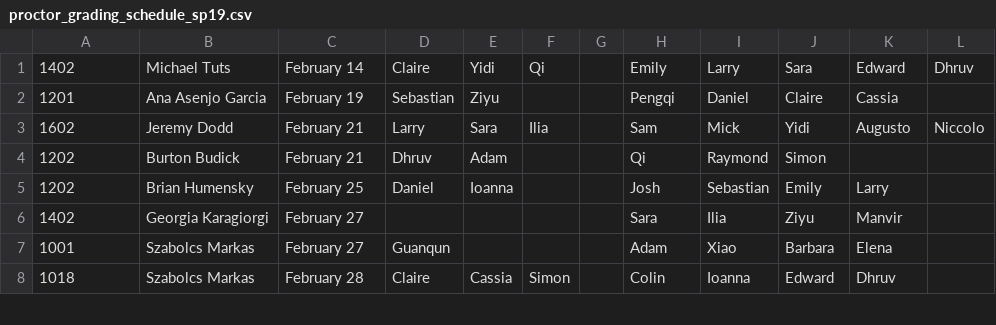
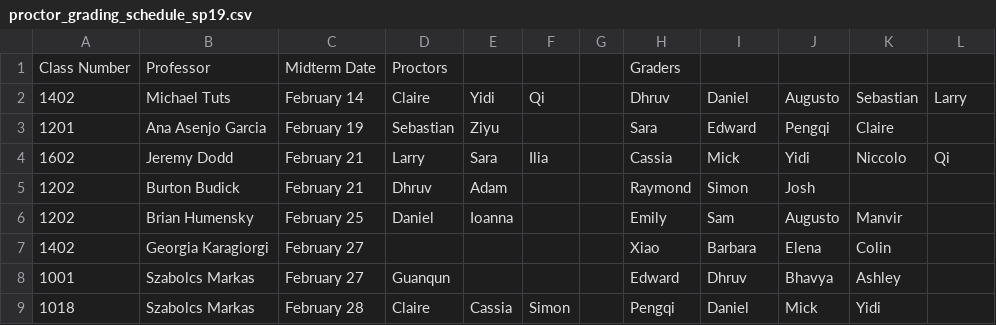
Before and after one commit to meberko/ScheduleBot, a CSV file: Data/proctor_grading_schedule_sp19.csv, drawn as a sheet; only a part is shown; the diff covers the shown part only.

```diff
--- a/Data/proctor_grading_schedule_sp19.csv
+++ b/Data/proctor_grading_schedule_sp19.csv
@@ -1,8 +1,9 @@
-1402,Michael Tuts,February 14,Claire,Yidi,Qi,,Emily,Larry,Sara,Edward,Dhruv
-1201,Ana Asenjo Garcia,February 19,Sebastian,Ziyu,,,Pengqi,Daniel,Claire,Cassia
-1602,Jeremy Dodd,February 21,Larry,Sara,Ilia,,Sam,Mick,Yidi,Augusto,Niccolo
-1202,Burton Budick,February 21,Dhruv,Adam,,,Qi,Raymond,Simon
-1202,Brian Humensky,February 25,Daniel,Ioanna,,,Josh,Sebastian,Emily,Larry
-1402,Georgia Karagiorgi,February 27,,,,,Sara,Ilia,Ziyu,Manvir
-1001,Szabolcs Markas,February 27,Guanqun,,,,Adam,Xiao,Barbara,Elena
-1018,Szabolcs Markas,February 28,Claire,Cassia,Simon,,Colin,Ioanna,Edward,Dhruv
+Class Number,Professor,Midterm Date,Proctors,,,,Graders,,,,
+1402,Michael Tuts,February 14,Claire,Yidi,Qi,,Dhruv,Daniel,Augusto,Sebastian,Larry
+1201,Ana Asenjo Garcia,February 19,Sebastian,Ziyu,,,Sara,Edward,Pengqi,Claire
+1602,Jeremy Dodd,February 21,Larry,Sara,Ilia,,Cassia,Mick,Yidi,Niccolo,Qi
+1202,Burton Budick,February 21,Dhruv,Adam,,,Raymond,Simon,Josh
+1202,Brian Humensky,February 25,Daniel,Ioanna,,,Emily,Sam,Augusto,Manvir
+1402,Georgia Karagiorgi,February 27,,,,,Xiao,Barbara,Elena,Colin
+1001,Szabolcs Markas,February 27,Guanqun,,,,Edward,Dhruv,Bhavya,Ashley
+1018,Szabolcs Markas,February 28,Claire,Cassia,Simon,,Pengqi,Daniel,Mick,Yidi
```
Also changed, not shown: 45 edited cells elsewhere in this file, 1 other file.
